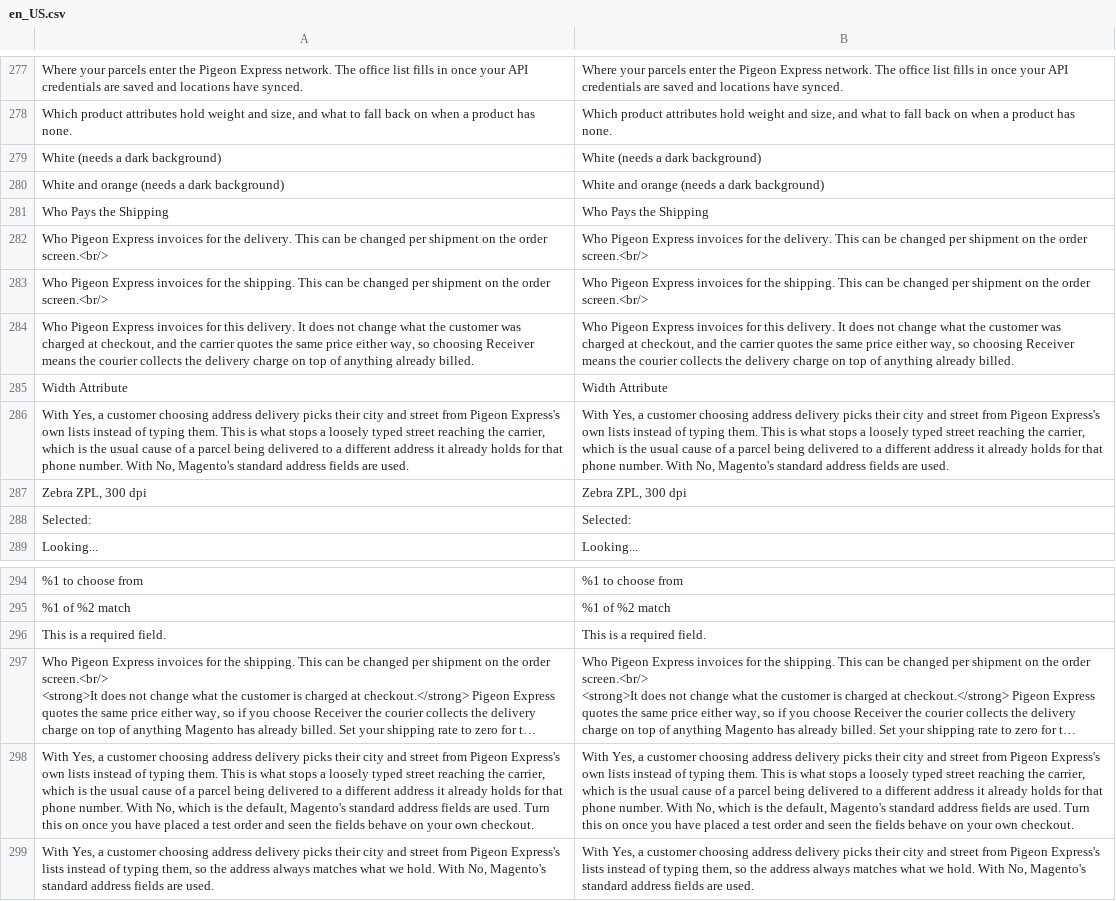
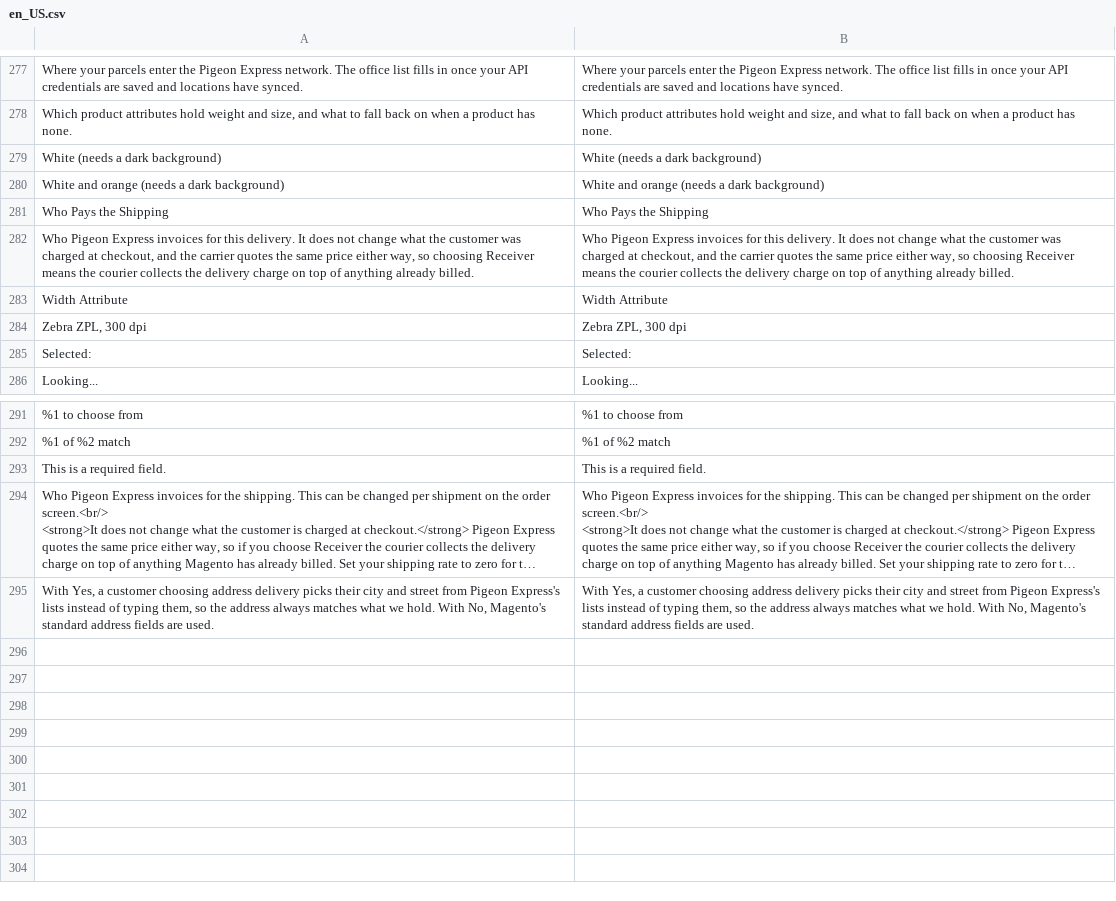
Before and after one commit to Pigeon-Express/pigeon-express-for-magento, a CSV file: i18n/en_US.csv, drawn as a sheet; only a part is shown, gaps mark what is left out; long unchanged cells end in …; the diff names each change by its address in the sheet, - before the commit and + after, or states it on an @@ line.

```diff
--- a/i18n/en_US.csv
+++ b/i18n/en_US.csv
-row 282: Who Pigeon Express invoices for the delivery. This can be changed per shipment on the order screen.<br/> | Who Pigeon Express invoices for the delivery. This can be changed per shipment on the order screen.<br/>
-row 283: Who Pigeon Express invoices for the shipping. This can be changed per shipment on the order screen.<br/> | Who Pigeon Express invoices for the shipping. This can be changed per shipment on the order screen.<br/>
-row 286: With Yes, a customer choosing address delivery picks their city and street from Pigeon Express's own lists instead of typing them. This is what stops a loosely typed street reaching the carrier, which is the usual cause of a parcel being delivered to a different address it already holds for that phone number. With No, Magento's standard address fields are used. | With Yes, a customer choosing address delivery picks their city and street from Pigeon Express's own lists instead of typing them. This is what stops a loosely typed street reaching the carrier, which is the usual cause of a parcel being delivered to a different address it already holds for that phone number. With No, Magento's standard address fields are used.
-row 298: With Yes, a customer choosing address delivery picks their city and street from Pigeon Express's own lists instead of typing them. This is what stops a loosely typed street reaching the carrier, which is the usual cause of a parcel being delivered to a different address it already holds for that phone number. With No, which is the default, Magento's standard address fields are used. Turn this on once you have placed a test order and seen the fields behave on your own checkout. | With Yes, a customer choosing address delivery picks their city and street from Pigeon Express's own lists instead of typing them. This is what stops a loosely typed street reaching the carrier, which is the usual cause of a parcel being delivered to a different address it already holds for that phone number. With No, which is the default, Magento's standard address fields are used. Turn this on once you have placed a test order and seen the fields behave on your own checkout.
```
Also changed, not shown: i18n/bg_BG.csv.
